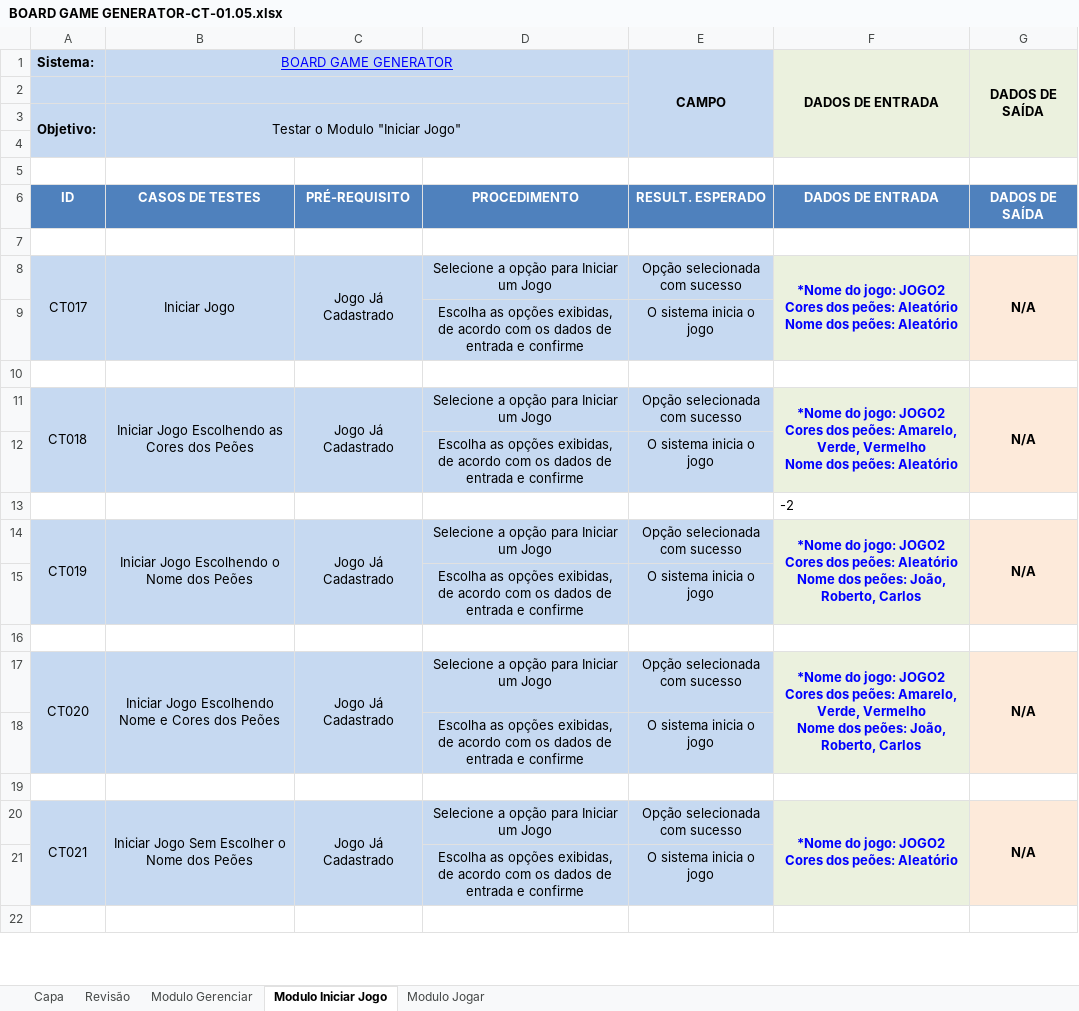
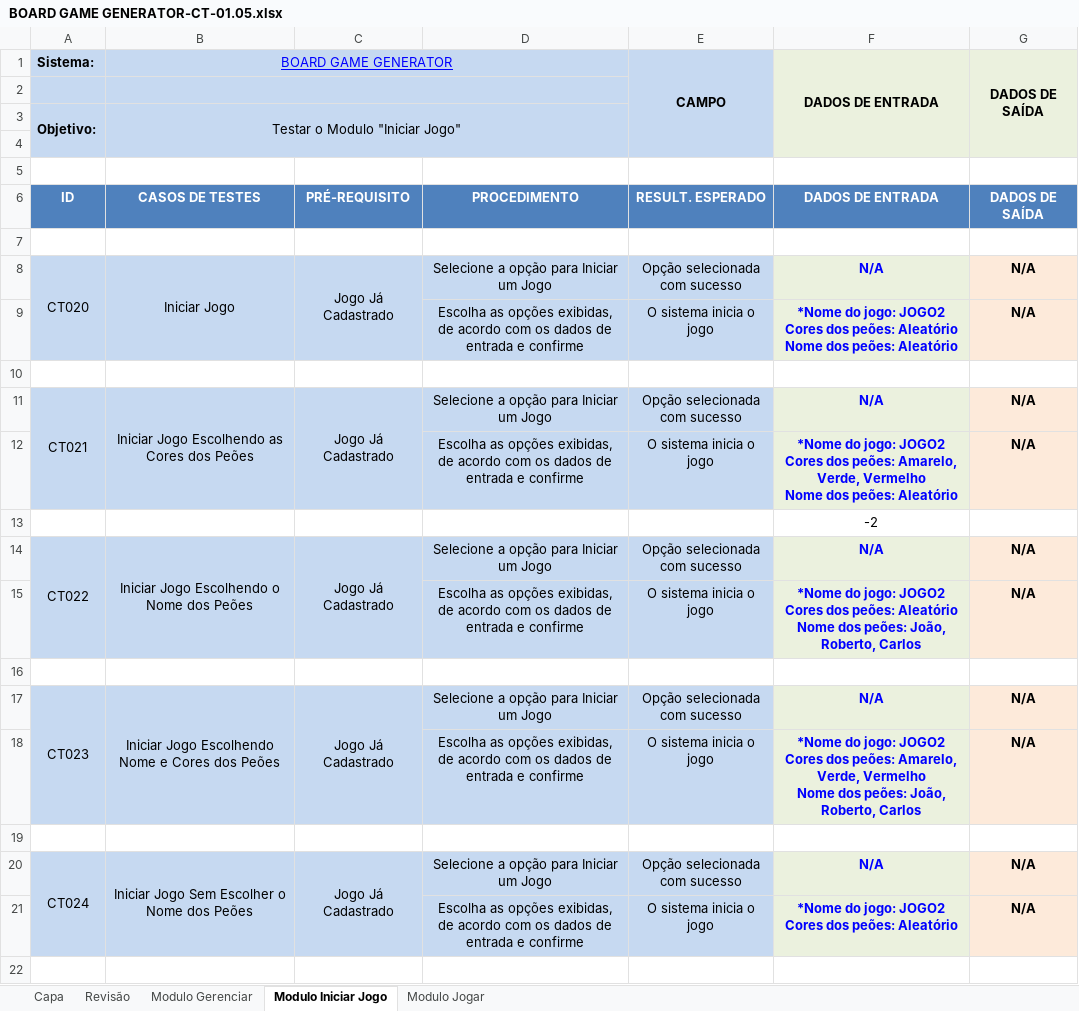
Before and after one commit to edeniof/Testes_BoardGameGenerator, an Excel workbook: BOARD GAME GENERATOR-CT-01.05.xlsx, sheet Modulo Iniciar Jogo, drawn as a sheet; only a part is shown; values as stored, in another font and other column widths than the file's, no borders; conditional formats not drawn; removed rows and columns are numbered as before the commit, all else as after; ↵ is a line break in a cell; the diff covers the shown part only; the diff names each change by its address in the sheet, - before the commit and + after, or states it on an @@ line.

```diff
--- a/BOARD GAME GENERATOR-CT-01.05.xlsx (sheet Modulo Iniciar Jogo)
+++ b/BOARD GAME GENERATOR-CT-01.05.xlsx (sheet Modulo Iniciar Jogo)
-A8: CT017
+A8: CT020
-F8: *Nome do jogo: JOGO2 ↵ Cores dos peões: Aleatório ↵ Nome dos peões: Aleatório
+F8: N/A
-F8:F9 merged
-G8:G9 merged
-F9: (empty)
+F9: *Nome do jogo: JOGO2 ↵ Cores dos peões: Aleatório ↵ Nome dos peões: Aleatório
-G9: (empty)
+G9: N/A
-A11: CT018
+A11: CT021
-F11: *Nome do jogo: JOGO2 ↵ Cores dos peões: Amarelo, Verde, Vermelho ↵ Nome dos peões: Aleatório
+F11: N/A
-F11:F12 merged
-G11:G12 merged
-F12: (empty)
+F12: *Nome do jogo: JOGO2 ↵ Cores dos peões: Amarelo, Verde, Vermelho ↵ Nome dos peões: Aleatório
-G12: (empty)
+G12: N/A
-F13 alignment: left
+F13 alignment: center
-A14: CT019
+A14: CT022
-F14: *Nome do jogo: JOGO2 ↵ Cores dos peões: Aleatório ↵ Nome dos peões: João, Roberto, Carlos
+F14: N/A
-F14:F15 merged
-G14:G15 merged
-F15: (empty)
+F15: *Nome do jogo: JOGO2 ↵ Cores dos peões: Aleatório ↵ Nome dos peões: João, Roberto, Carlos
-G15: (empty)
+G15: N/A
-A17: CT020
+A17: CT023
-F17: *Nome do jogo: JOGO2 ↵ Cores dos peões: Amarelo, Verde, Vermelho ↵ Nome dos peões: João, Roberto, Carlos
+F17: N/A
-F17:F18 merged
-G17:G18 merged
-F18: (empty)
+F18: *Nome do jogo: JOGO2 ↵ Cores dos peões: Amarelo, Verde, Vermelho ↵ Nome dos peões: João, Roberto, Carlos
-G18: (empty)
+G18: N/A
-A20: CT021
+A20: CT024
-F20: *Nome do jogo: JOGO2 ↵ Cores dos peões: Aleatório
+F20: N/A
-F20:F21 merged
-G20:G21 merged
-F21: (empty)
+F21: *Nome do jogo: JOGO2 ↵ Cores dos peões: Aleatório
-G21: (empty)
+G21: N/A
```
Also changed, not shown: 9 added rows, 31 edited cells and merged cells elsewhere in this sheet, sheet Modulo Jogar, sheet Modulo Gerenciar, sheet Capa, 1 other file.
